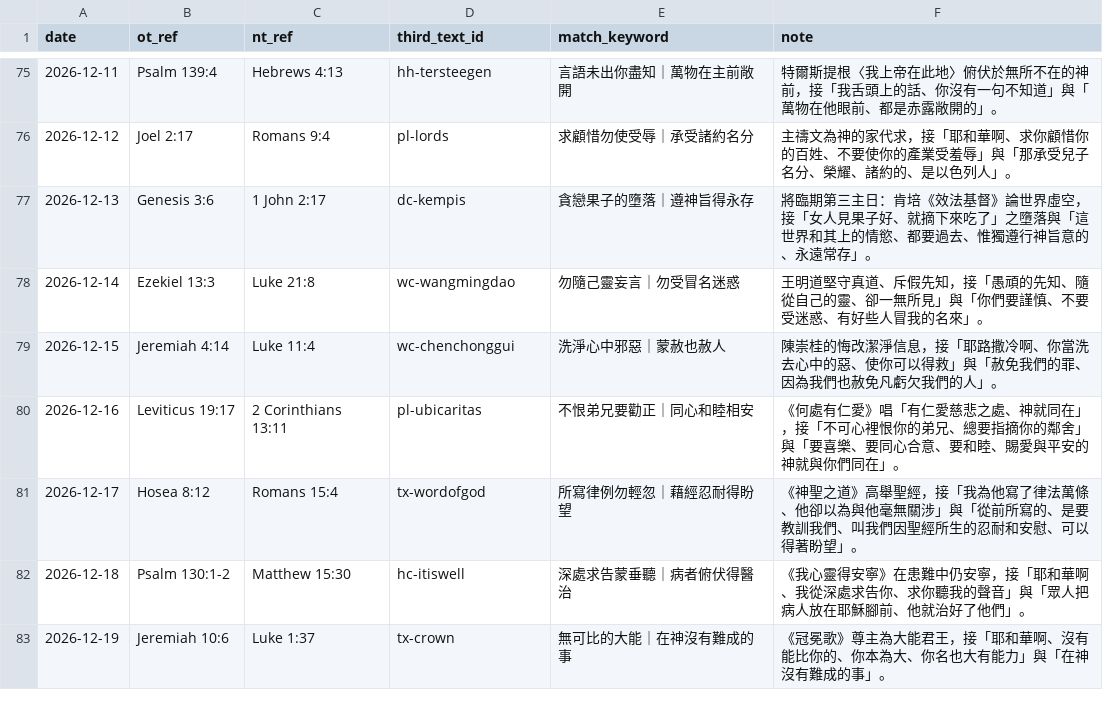
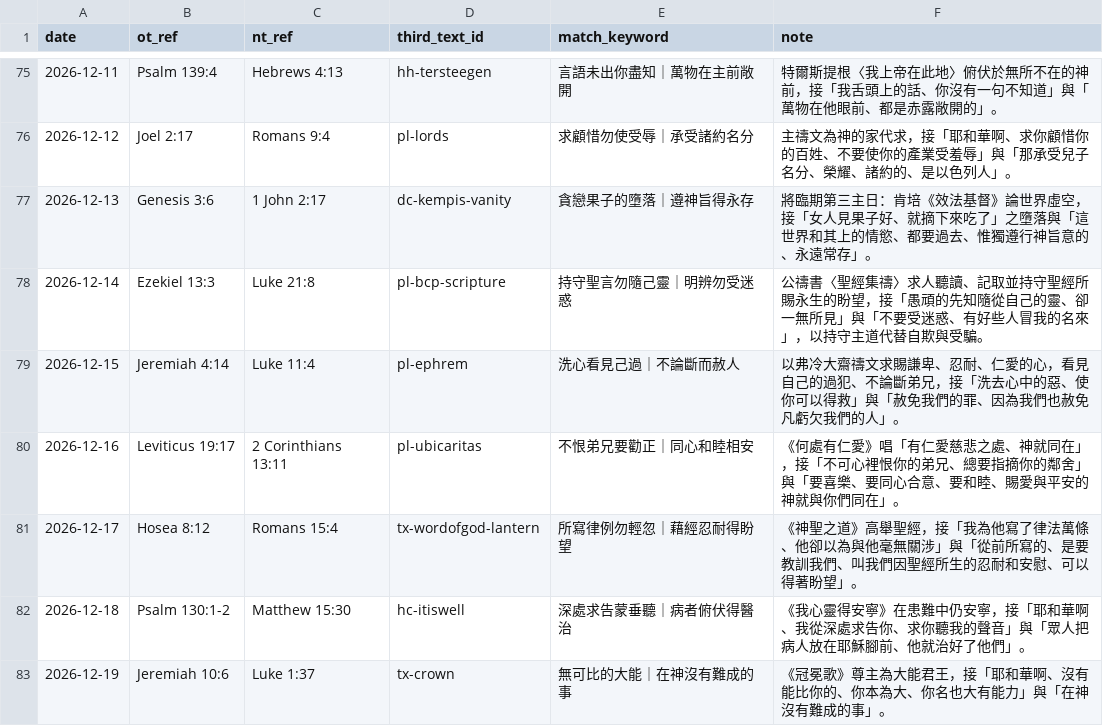
Before and after one commit to mannatoday/daily-texts, a CSV file: src/daily_texts/inputs/third_text/pairings_2026.csv, drawn as a sheet; only a part is shown, gaps mark what is left out; the diff covers the shown part only.

Commit message:
補齊 11/09–12/31 每日第三段禱文並重建今日頁
- sources.csv：填入缺的 text_zh_excerpt，新增 10 筆（被排兩天者改用不同節次或替代來源）
- pairings_2026.csv：重指 12/04、12/13、12/14、12/15、12/17、12/20、12/22、12/28、12/30，
  消除 11/09–12/31 範圍內的重複；更新 match_keyword 與 note
- 華人作者（趙紫宸、宋尚節、賈玉銘、楊紹唐）用查證過的連續原文；
  西方公有領域聖詩／禱文以原文代譯成當代中文
- 12/04、12/14、12/15 改用非重複來源（Morison〈坐在黑暗中的百姓〉、
  Cranmer 公禱書聖經集禱、以弗冷大齋禱文）
- 新增審閱檔 review_prayers_2026-11-09_to_12-31.{md,csv}
- 更新 test_dataset_provider 反映新資料（_prayer_text 佔位行為改為單元測試）
- 重建 site/2026-11-09.html 與 today.html

```diff
--- a/src/daily_texts/inputs/third_text/pairings_2026.csv
+++ b/src/daily_texts/inputs/third_text/pairings_2026.csv
@@ -76,7 +76,7 @@ date,ot_ref,nt_ref,third_text_id,match_keyword,note
 2026-12-12,Joel 2:17,Romans 9:4,pl-lords,求顧惜勿使受辱｜承受諸約名分,主禱文為神的家代求，接「耶和華啊、求你顧惜你的百姓、不要使你的產業受羞辱」與「那承受兒子名分、榮耀、諸約的、是以色列人」。
-2026-12-13,Genesis 3:6,1 John 2:17,dc-kempis,貪戀果子的墮落｜遵神旨得永存,將臨期第三主日：肯培《效法基督》論世界虛空，接「女人見果子好、就摘下來吃了」之墮落與「這世界和其上的情慾、都要過去、惟獨遵行神旨意的、永遠常存」。
-2026-12-14,Ezekiel 13:3,Luke 21:8,wc-wangmingdao,勿隨己靈妄言｜勿受冒名迷惑,王明道堅守真道、斥假先知，接「愚頑的先知、隨從自己的靈、卻一無所見」與「你們要謹慎、不要受迷惑、有好些人冒我的名來」。
-2026-12-15,Jeremiah 4:14,Luke 11:4,wc-chenchonggui,洗淨心中邪惡｜蒙赦也赦人,陳崇桂的悔改潔淨信息，接「耶路撒冷啊、你當洗去心中的惡、使你可以得救」與「赦免我們的罪、因為我們也赦免凡虧欠我們的人」。
+2026-12-13,Genesis 3:6,1 John 2:17,dc-kempis-vanity,貪戀果子的墮落｜遵神旨得永存,將臨期第三主日：肯培《效法基督》論世界虛空，接「女人見果子好、就摘下來吃了」之墮落與「這世界和其上的情慾、都要過去、惟獨遵行神旨意的、永遠常存」。
+2026-12-14,Ezekiel 13:3,Luke 21:8,pl-bcp-scripture,持守聖言勿隨己靈｜明辨勿受迷惑,公禱書〈聖經集禱〉求人聽讀、記取並持守聖經所賜永生的盼望，接「愚頑的先知隨從自己的靈、卻一無所見」與「不要受迷惑、有好些人冒我的名來」，以持守主道代替自欺與受騙。
+2026-12-15,Jeremiah 4:14,Luke 11:4,pl-ephrem,洗心看見己過｜不論斷而赦人,以弗冷大齋禱文求賜謙卑、忍耐、仁愛的心，看見自己的過犯、不論斷弟兄，接「洗去心中的惡、使你可以得救」與「赦免我們的罪、因為我們也赦免凡虧欠我們的人」。
 2026-12-16,Leviticus 19:17,2 Corinthians 13:11,pl-ubicaritas,不恨弟兄要勸正｜同心和睦相安,《何處有仁愛》唱「有仁愛慈悲之處、神就同在」，接「不可心裡恨你的弟兄、總要指摘你的鄰舍」與「要喜樂、要同心合意、要和睦、賜愛與平安的神就與你們同在」。
-2026-12-17,Hosea 8:12,Romans 15:4,tx-wordofgod,所寫律例勿輕忽｜藉經忍耐得盼望,《神聖之道》高舉聖經，接「我為他寫了律法萬條、他卻以為與他毫無關涉」與「從前所寫的、是要教訓我們、叫我們因聖經所生的忍耐和安慰、可以得著盼望」。
+2026-12-17,Hosea 8:12,Romans 15:4,tx-wordofgod-lantern,所寫律例勿輕忽｜藉經忍耐得盼望,《神聖之道》高舉聖經，接「我為他寫了律法萬條、他卻以為與他毫無關涉」與「從前所寫的、是要教訓我們、叫我們因聖經所生的忍耐和安慰、可以得著盼望」。
 2026-12-18,Psalm 130:1-2,Matthew 15:30,hc-itiswell,深處求告蒙垂聽｜病者俯伏得醫治,《我心靈得安寧》在患難中仍安寧，接「耶和華啊、我從深處求告你、求你聽我的聲音」與「眾人把病人放在耶穌腳前、他就治好了他們」。
```
Also changed, not shown: 9 edited cells elsewhere in this file, 6 other files.
